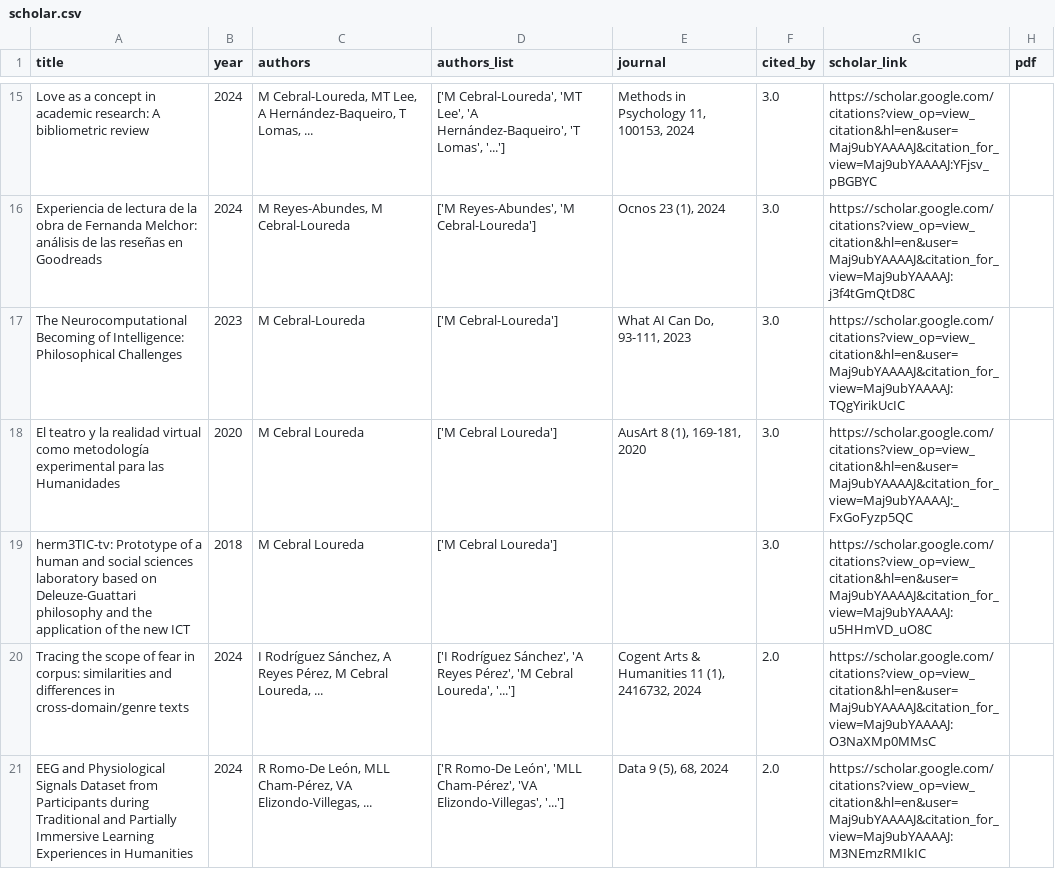
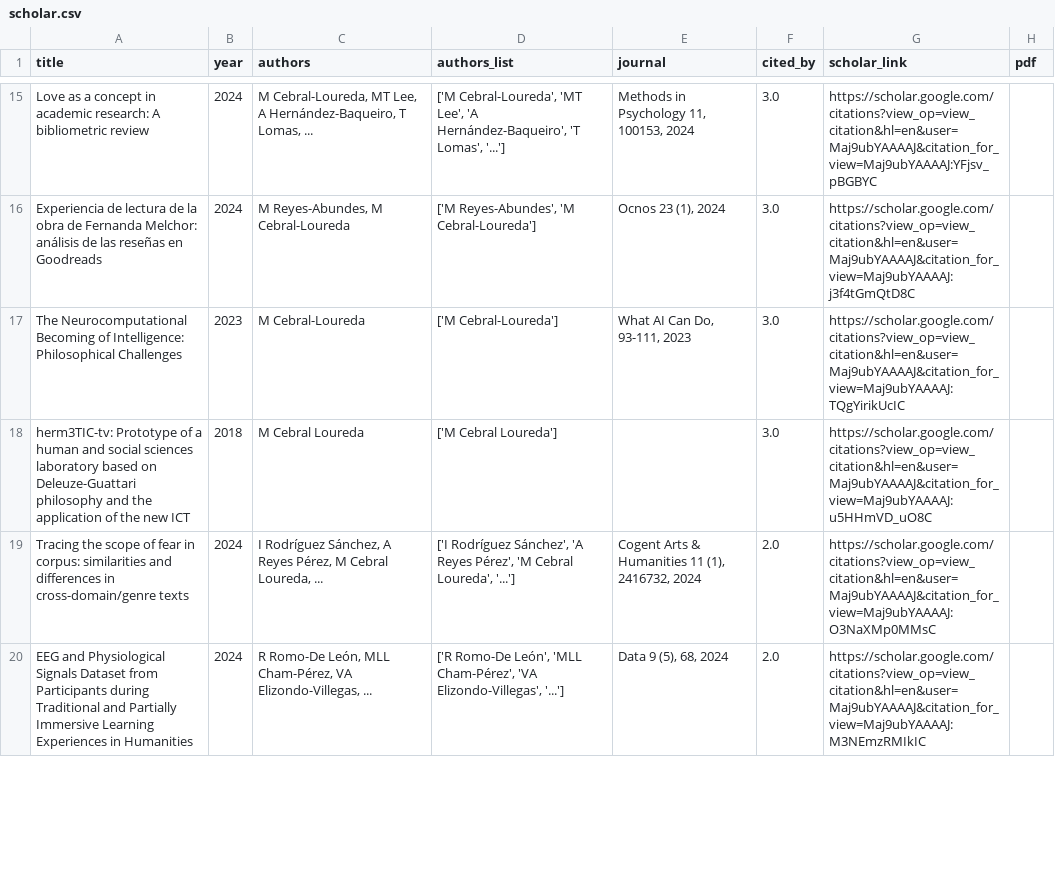
Before and after one commit to mancebral/personalWebsite, a CSV file: scholar.csv, drawn as a sheet; only a part is shown, gaps mark what is left out; the diff covers the shown part only.

```diff
--- a/scholar.csv
+++ b/scholar.csv
@@ -17,3 +17,2 @@ Experiencia de lectura de la obra de Fernanda Melchor: análisis de las reseñas
 The Neurocomputational Becoming of Intelligence: Philosophical Challenges,2023,M Cebral-Loureda,['M Cebral-Loureda'],"What AI Can Do, 93-111, 2023",3.0,https://scholar.google.com/citations?view_op=view_citation&hl=en&user=Maj9ubYAAAAJ&citation_for_view=Maj9ubYAAAAJ:TQgYirikUcIC,
-El teatro y la realidad virtual como metodología experimental para las Humanidades,2020,M Cebral Loureda,['M Cebral Loureda'],"AusArt 8 (1), 169-181, 2020",3.0,https://scholar.google.com/citations?view_op=view_citation&hl=en&user=Maj9ubYAAAAJ&citation_for_view=Maj9ubYAAAAJ:_FxGoFyzp5QC,
 herm3TIC-tv: Prototype of a human and social sciences laboratory based on Deleuze-Guattari philosophy and the application of the new ICT,2018,M Cebral Loureda,['M Cebral Loureda'],,3.0,https://scholar.google.com/citations?view_op=view_citation&hl=en&user=Maj9ubYAAAAJ&citation_for_view=Maj9ubYAAAAJ:u5HHmVD_uO8C,
```
Also changed, not shown: 1 added row and 2 edited cells elsewhere in this file, 2 other files.
